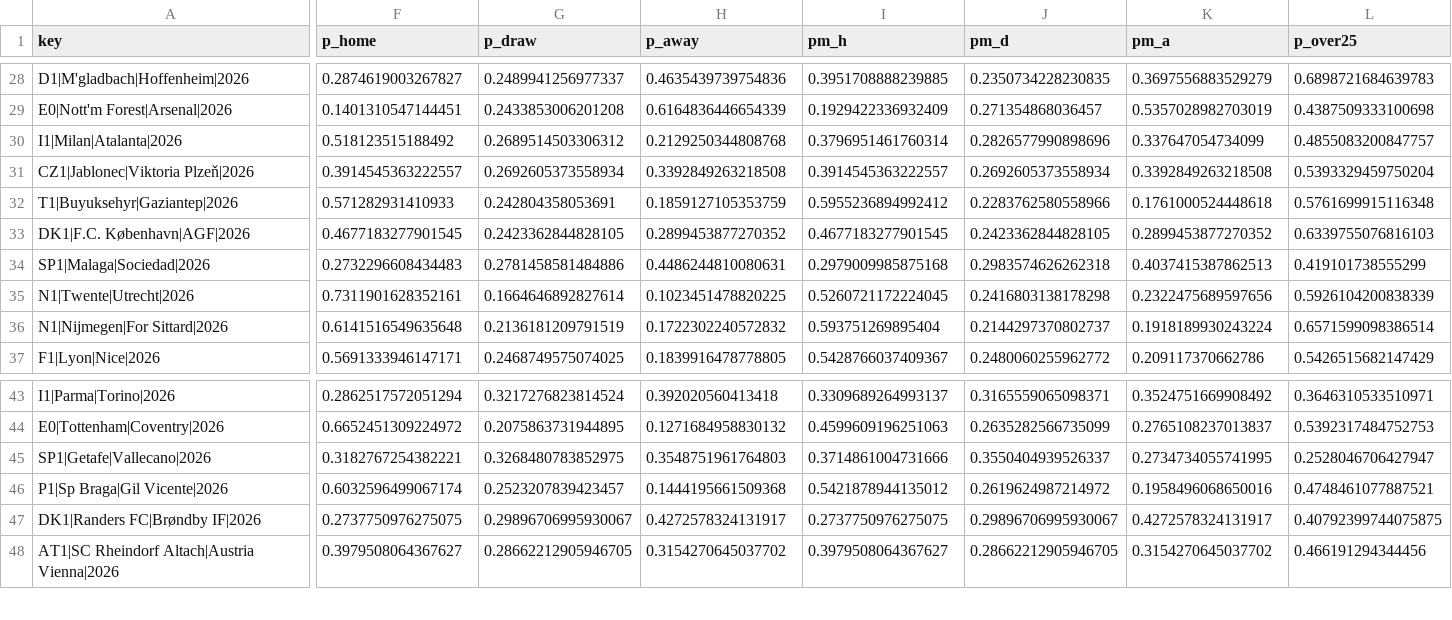
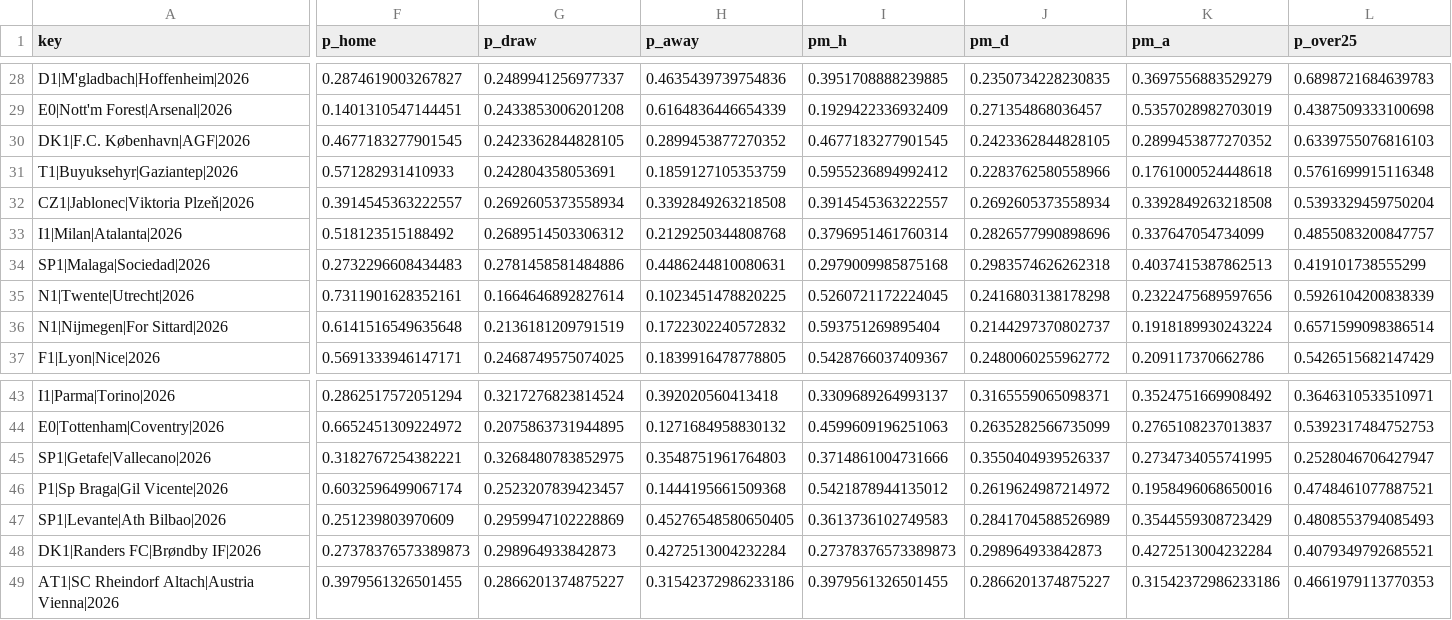
Before and after one commit to majovec/1, a CSV file: data/predictions_log.csv, drawn as a sheet; only a part is shown, gaps mark what is left out; addresses are those after the commit; rows hold the shown columns only; the diff covers the shown part only; the diff names each change by its address in the sheet, - before the commit and + after, or states it on an @@ line.

```diff
--- a/data/predictions_log.csv
+++ b/data/predictions_log.csv
@@ row 33 moved to row 30: DK1|F.C. København|AGF|2026 @@
@@ row 32 moved to row 31: T1|Buyuksehyr|Gaziantep|2026 @@
@@ row 31 moved to row 32: CZ1|Jablonec|Viktoria Plzeň|2026 @@
+row 47: SP1|Levante|Ath Bilbao|2026 | 0.251239803970609 | 0.2959947102228869 | 0.45276548580650405 | 0.3613736102749583 | 0.2841704588526989 | 0.3544559308723429 | 0.4808553794085493
-F48 (p_home): 0.2737750976275075
+F48 (p_home): 0.27378376573389873
-G48 (p_draw): 0.29896706995930067
+G48 (p_draw): 0.298964933842873
-H48 (p_away): 0.4272578324131917
+H48 (p_away): 0.4272513004232284
-I48 (pm_h): 0.2737750976275075
+I48 (pm_h): 0.27378376573389873
-J48 (pm_d): 0.29896706995930067
+J48 (pm_d): 0.298964933842873
-K48 (pm_a): 0.4272578324131917
+K48 (pm_a): 0.4272513004232284
-L48 (p_over25): 0.40792399744075875
+L48 (p_over25): 0.4079349792685521
-F49 (p_home): 0.3979508064367627
+F49 (p_home): 0.3979561326501455
-G49 (p_draw): 0.28662212905946705
+G49 (p_draw): 0.2866201374875227
-H49 (p_away): 0.3154270645037702
+H49 (p_away): 0.31542372986233186
-I49 (pm_h): 0.3979508064367627
+I49 (pm_h): 0.3979561326501455
-J49 (pm_d): 0.28662212905946705
+J49 (pm_d): 0.2866201374875227
-K49 (pm_a): 0.3154270645037702
+K49 (pm_a): 0.31542372986233186
-L49 (p_over25): 0.466191294344456
+L49 (p_over25): 0.4661979113770353
```
Also changed, not shown: 5 moved rows and 142 edited cells elsewhere in this file, data/matches.csv, data/tennis_log.csv, 6 other files.
